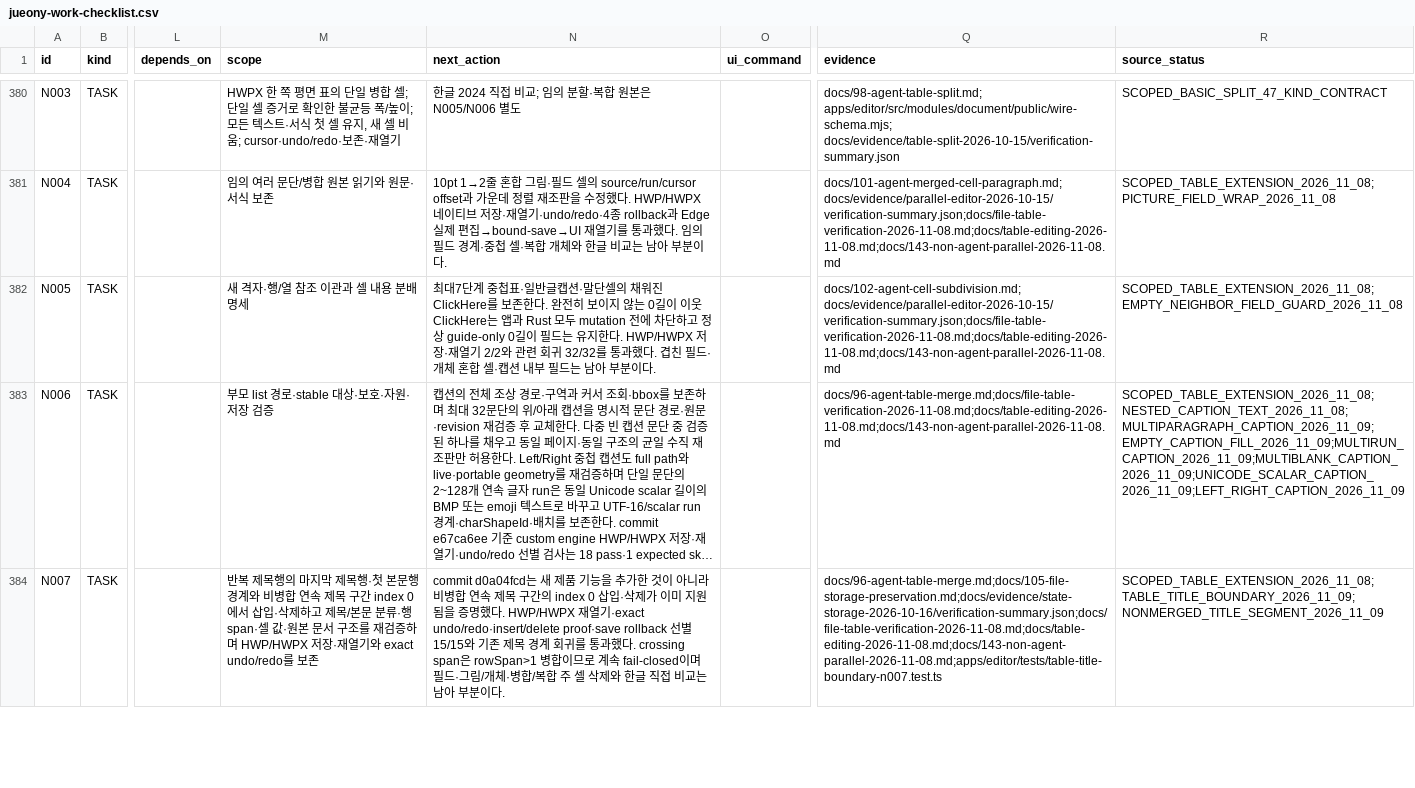
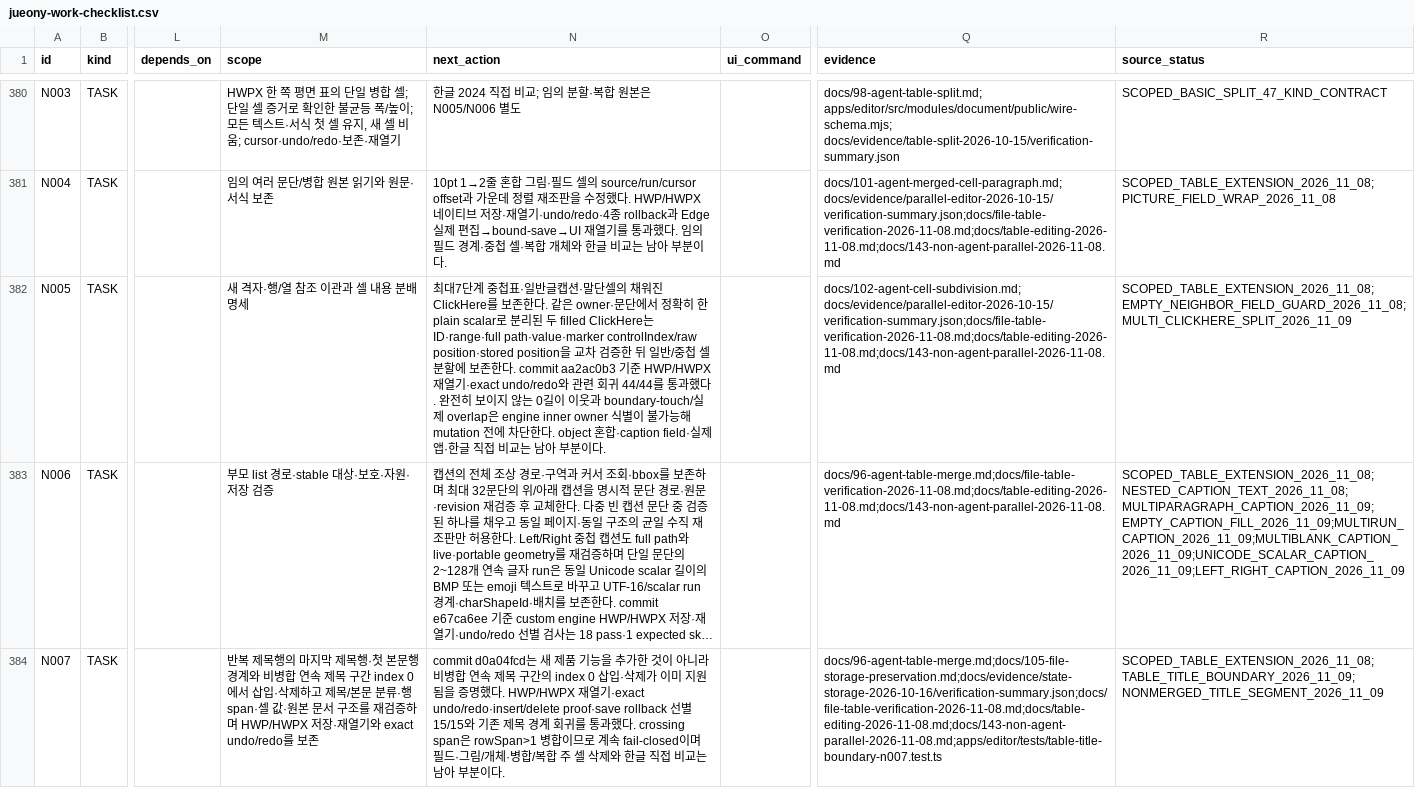
Before and after one commit to jjome/jueony, a CSV file: docs/jueony-work-checklist.csv, drawn as a sheet; only a part is shown, gaps mark what is left out; long unchanged cells end in …; the diff names each change by its address in the sheet, - before the commit and + after, or states it on an @@ line.

Commit message:
docs(editor): record separated field preservation

```diff
--- a/docs/jueony-work-checklist.csv
+++ b/docs/jueony-work-checklist.csv
-N382 (next_action): …존한다. 완전히 보이지 않는 0길이 이웃 ClickHere는 앱과 Rust 모두 mutation 전에 차단하고 정상 guide-only 0길이 필드는 유지한다. HWP/HWPX 저장·재열기 2/2와 관련 회귀 32/32를 통과했다. 겹친 필드·개체 혼합 셀·캡션 내부 필드는 남아…
+N382 (next_action): …존한다. 같은 owner·문단에서 정확히 한 plain scalar로 분리된 두 filled ClickHere는 ID·range·full path·value·marker controlIndex/raw position·stored position을 교차 검증한 뒤 일반/중첩 셀 분할에 보존한다. commit aa2ac0b3 기준 HWP/HWPX 재열기·exact undo/redo와 관련 회귀 44/44를 통과했다. 완전히 보이지 않는 0길이 이웃과 boundary-touch/실제 overlap은 engine inner owner 식별이 불가능해 mutation 전에 차단한다. object 혼합·caption field·실제 앱·한글 직접 비교는 남아…
-R382 (source_status): SCOPED_TABLE_EXTENSION_2026_11_08;EMPTY_NEIGHBOR_FIELD_GUARD_2026_11_08
+R382 (source_status): SCOPED_TABLE_EXTENSION_2026_11_08;EMPTY_NEIGHBOR_FIELD_GUARD_2026_11_08;MULTI_CLICKHERE_SPLIT_2026_11_09
```
Also changed, not shown: 4 other files.
